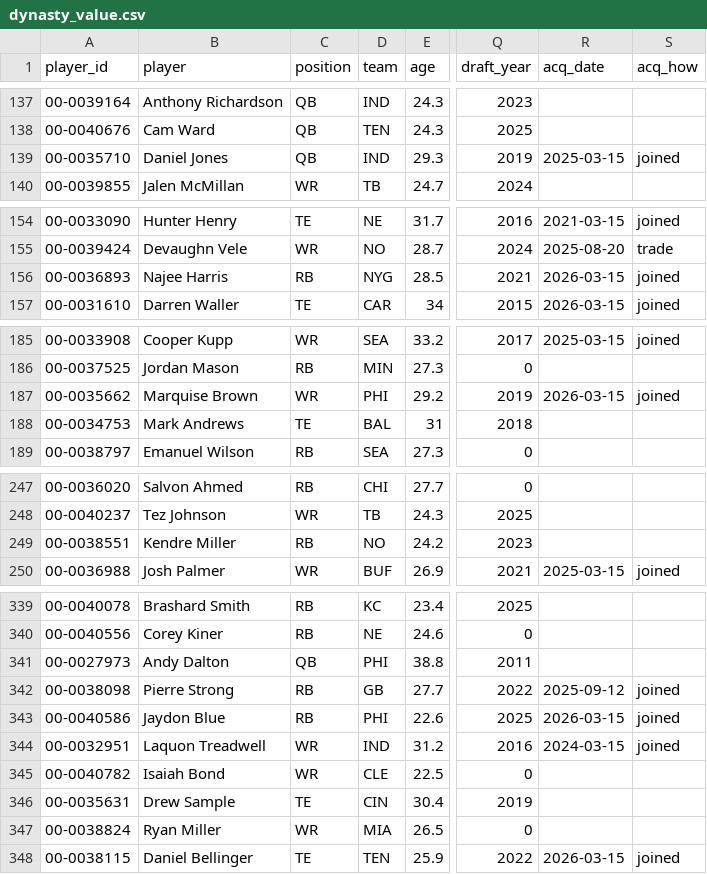
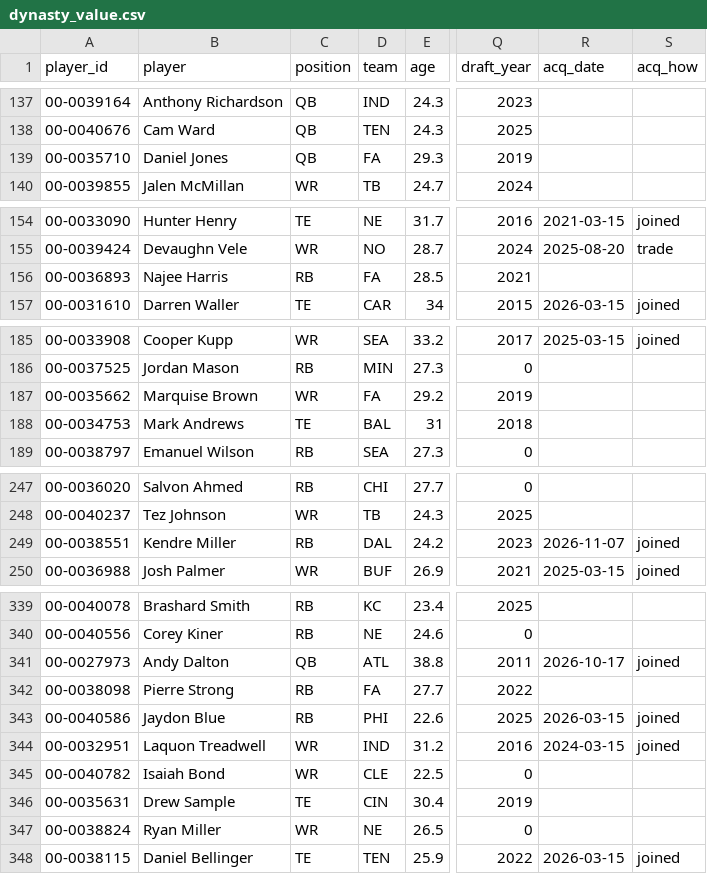
Before and after one commit to faiz-k10/singularity-dynasty, a CSV file: model/dynasty_value.csv, drawn as a sheet; only a part is shown, gaps mark what is left out; the diff covers the shown part only; the diff names each change by its address in the sheet, - before the commit and + after, or states it on an @@ line.

```diff
--- a/model/dynasty_value.csv
+++ b/model/dynasty_value.csv
-D139 (team): IND
+D139 (team): FA
-R139 (acq_date): 2025-03-15
+R139 (acq_date): (empty)
-S139 (acq_how): joined
+S139 (acq_how): (empty)
-D156 (team): NYG
+D156 (team): FA
-R156 (acq_date): 2026-03-15
+R156 (acq_date): (empty)
-S156 (acq_how): joined
+S156 (acq_how): (empty)
-D187 (team): PHI
+D187 (team): FA
-R187 (acq_date): 2026-03-15
+R187 (acq_date): (empty)
-S187 (acq_how): joined
+S187 (acq_how): (empty)
-D249 (team): NO
+D249 (team): DAL
-R249 (acq_date): (empty)
+R249 (acq_date): 2026-11-07
-S249 (acq_how): (empty)
+S249 (acq_how): joined
-D341 (team): PHI
+D341 (team): ATL
-R341 (acq_date): (empty)
+R341 (acq_date): 2026-10-17
-S341 (acq_how): (empty)
+S341 (acq_how): joined
-D342 (team): GB
+D342 (team): FA
-R342 (acq_date): 2025-09-12
+R342 (acq_date): (empty)
-S342 (acq_how): joined
+S342 (acq_how): (empty)
-D347 (team): MIA
+D347 (team): NE
```
Also changed, not shown: 13 edited cells elsewhere in this file, 8 other files.
